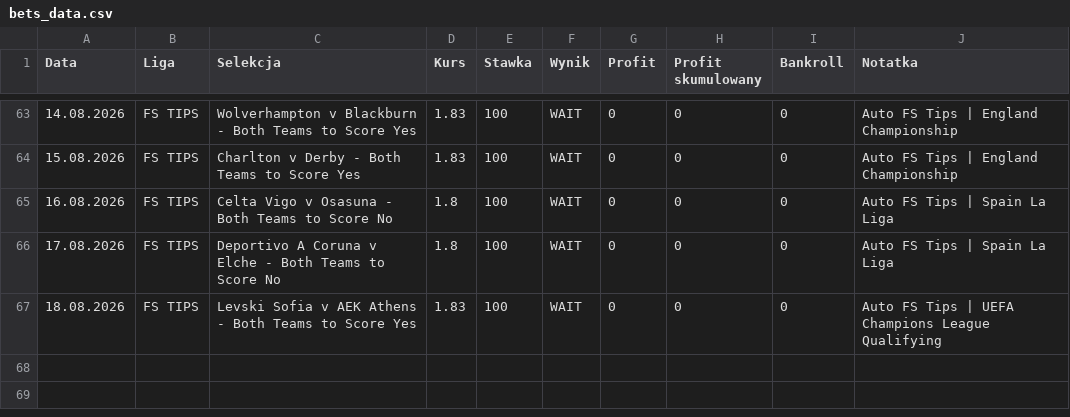
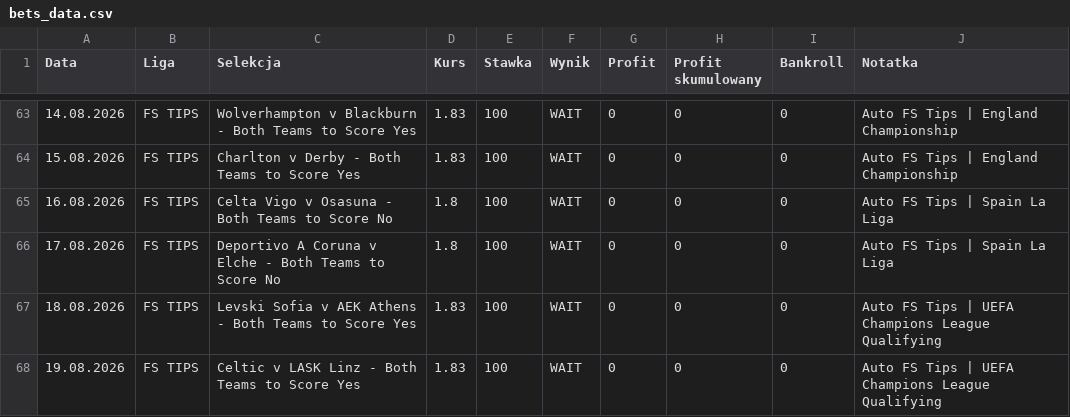
Before and after one commit to Octagon93/Bet_Tracker, a CSV file: bets_data.csv, drawn as a sheet; only a part is shown, gaps mark what is left out; the diff names each change by its address in the sheet, - before the commit and + after, or states it on an @@ line.

```diff
--- a/bets_data.csv
+++ b/bets_data.csv
+row 68: 19.08.2026 | FS TIPS | Celtic v LASK Linz - Both Teams to Score Yes | 1.83 | 100 | WAIT | 0 | 0 | 0 | Auto FS Tips | UEFA Champions League Qualifying
```
